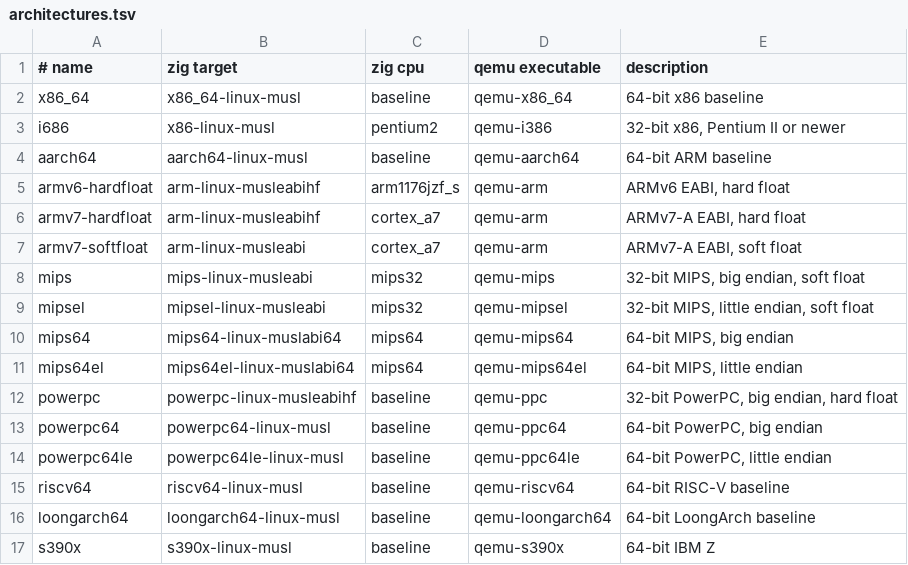
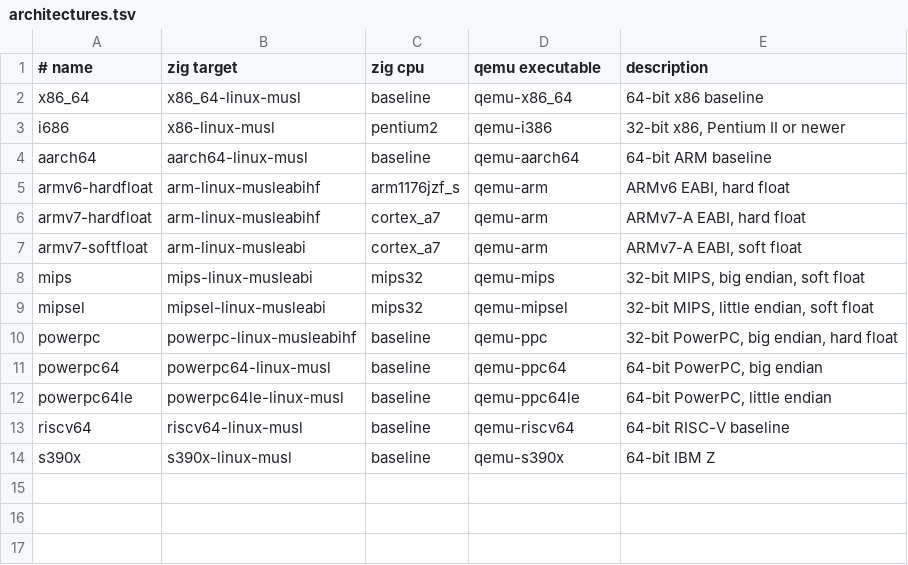
Before and after one commit to 0typos/statics, a TSV file: architectures.tsv, drawn as a sheet.

Commit message:
chore: scope v1 to proven cross targets

```diff
--- a/architectures.tsv
+++ b/architectures.tsv
@@ -9,4 +9,2 @@ mips|mips-linux-musleabi|mips32|qemu-mips|32-bit MIPS, big endian, soft float
 mipsel|mipsel-linux-musleabi|mips32|qemu-mipsel|32-bit MIPS, little endian, soft float
-mips64|mips64-linux-muslabi64|mips64|qemu-mips64|64-bit MIPS, big endian
-mips64el|mips64el-linux-muslabi64|mips64|qemu-mips64el|64-bit MIPS, little endian
 powerpc|powerpc-linux-musleabihf|baseline|qemu-ppc|32-bit PowerPC, big endian, hard float
@@ -15,3 +13,2 @@ powerpc64le|powerpc64le-linux-musl|baseline|qemu-ppc64le|64-bit PowerPC, little
 riscv64|riscv64-linux-musl|baseline|qemu-riscv64|64-bit RISC-V baseline
-loongarch64|loongarch64-linux-musl|baseline|qemu-loongarch64|64-bit LoongArch baseline
 s390x|s390x-linux-musl|baseline|qemu-s390x|64-bit IBM Z
```
Also changed, not shown: 4 other files.
